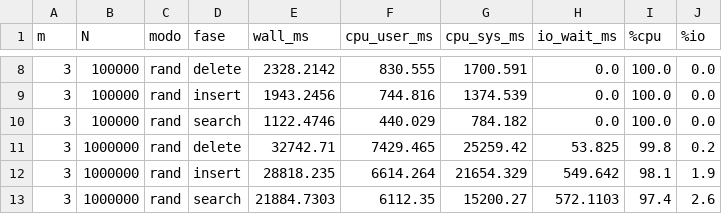
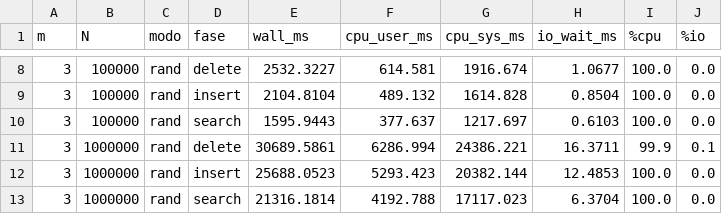
Before and after one commit to cassiotakarada/btree, a CSV file: tables/exp4_cpu_vs_io.csv, drawn as a sheet; only a part is shown, gaps mark what is left out; the diff covers the shown part only.

```diff
--- a/tables/exp4_cpu_vs_io.csv
+++ b/tables/exp4_cpu_vs_io.csv
@@ -8,6 +8,6 @@ m,N,modo,fase,wall_ms,cpu_user_ms,cpu_sys_ms,io_wait_ms,%cpu,%io
-3,100000,rand,delete,2328.2142,830.555,1700.591,0.0,100.0,0.0
-3,100000,rand,insert,1943.2456,744.816,1374.539,0.0,100.0,0.0
-3,100000,rand,search,1122.4746,440.029,784.182,0.0,100.0,0.0
-3,1000000,rand,delete,32742.71,7429.465,25259.42,53.825,99.8,0.2
-3,1000000,rand,insert,28818.235,6614.264,21654.329,549.642,98.1,1.9
-3,1000000,rand,search,21884.7303,6112.35,15200.27,572.1103,97.4,2.6
+3,100000,rand,delete,2532.3227,614.581,1916.674,1.0677,100.0,0.0
+3,100000,rand,insert,2104.8104,489.132,1614.828,0.8504,100.0,0.0
+3,100000,rand,search,1595.9443,377.637,1217.697,0.6103,100.0,0.0
+3,1000000,rand,delete,30689.5861,6286.994,24386.221,16.3711,99.9,0.1
+3,1000000,rand,insert,25688.0523,5293.423,20382.144,12.4853,100.0,0.0
+3,1000000,rand,search,21316.1814,4192.788,17117.023,6.3704,100.0,0.0
```
Also changed, not shown: 149 edited cells elsewhere in this file, results_order_m_impact/data.csv, results_set_size_scaling/data.csv, 13 other files.
